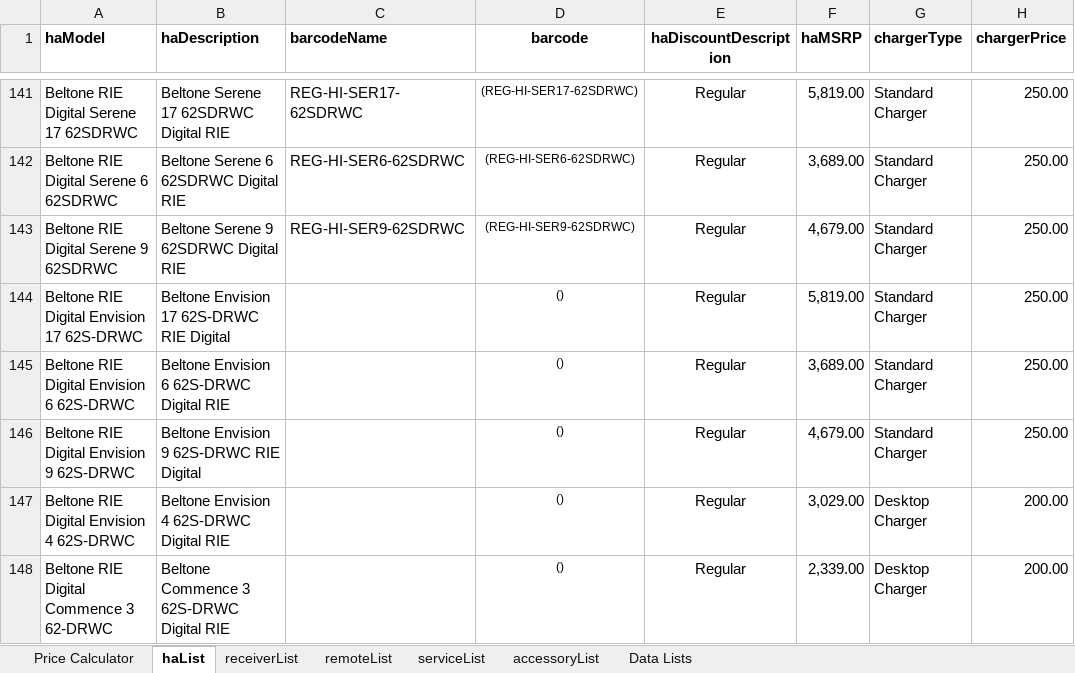
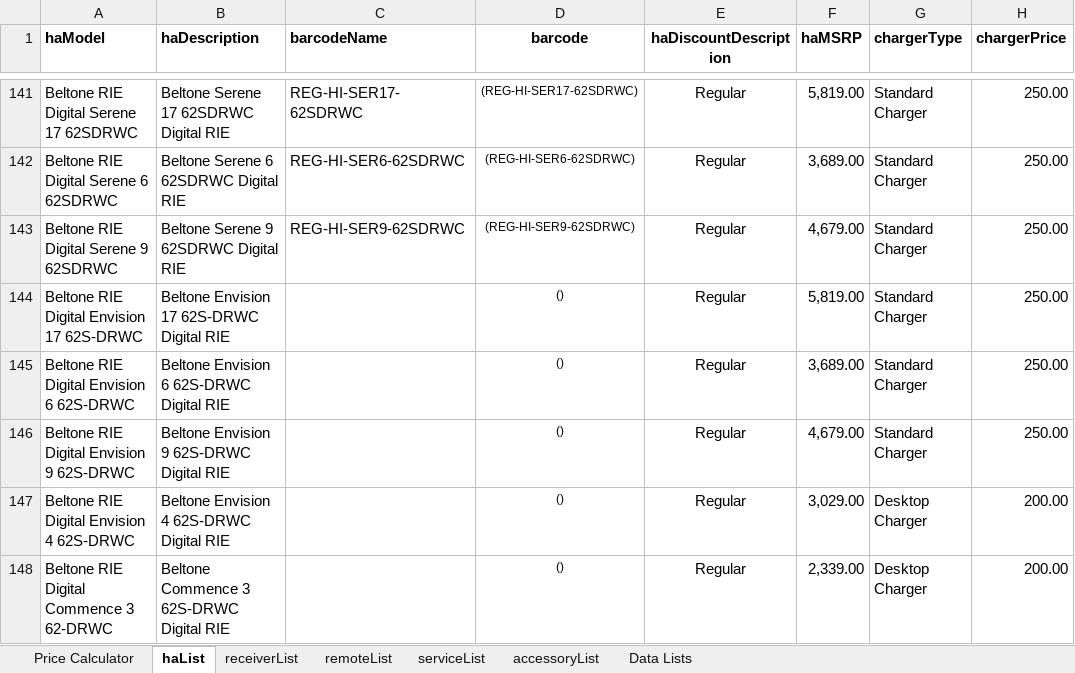
Before and after one commit to Sublevel1384/public-assets, an Excel workbook: downloaded_file.xlsx, sheet haList, drawn as a sheet; only a part is shown, gaps mark what is left out; values as stored, in another font and other column widths than the file's, no borders; table styles not drawn; the diff names each change by its address in the sheet, - before the commit and + after, or states it on an @@ line.

Commit message:
Add files via upload

```diff
--- a/downloaded_file.xlsx (sheet haList)
+++ b/downloaded_file.xlsx (sheet haList)
-B144 (haDescription): Beltone Envision 17 62S-DRWC RIE Digital
+B144 (haDescription): Beltone Envision 17 62S-DRWC Digital RIE
-B146 (haDescription): Beltone Envision 9 62S-DRWC RIE Digital
+B146 (haDescription): Beltone Envision 9 62S-DRWC Digital RIE
```
